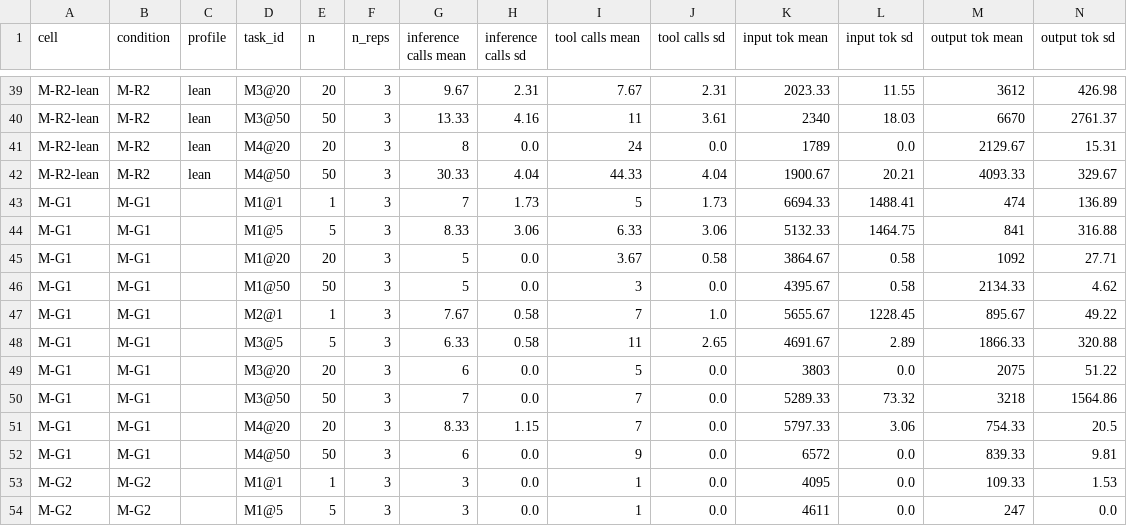
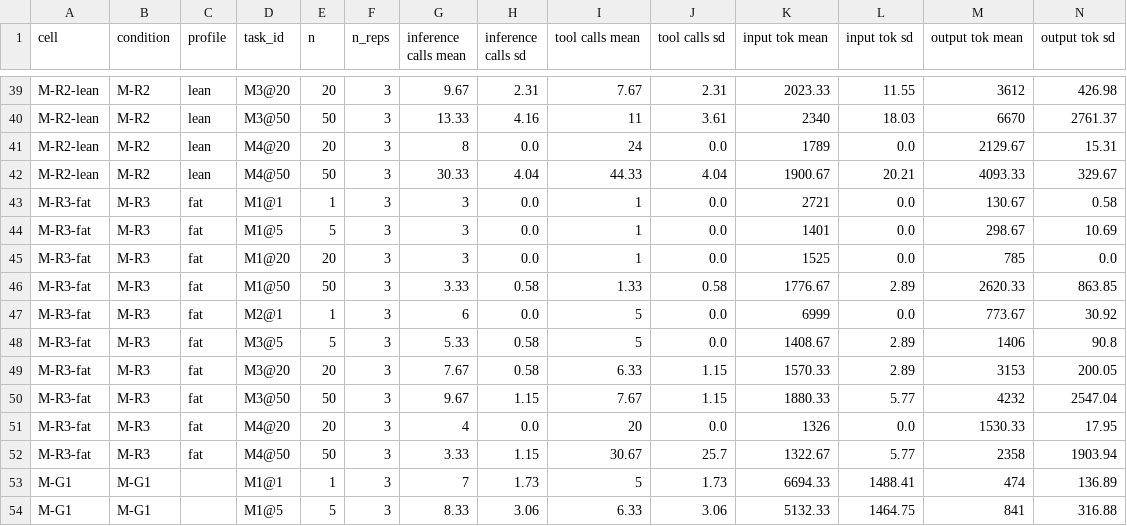
Before and after one commit to apollographql/graphql-mcp-benchmarks, a CSV file: results/phase2/summary.csv, drawn as a sheet; only a part is shown, gaps mark what is left out; the shorter side is filled out with more unchanged rows; rows hold the shown columns only; the diff names each change by its address in the sheet, - before the commit and + after, or states it on an @@ line.

Commit message:
Add M-R3 (REST with no spec); lead with the protocol result
Every REST cell had spec access -- M-R1 spends the OpenAPI document at
startup, M-R2 at run time -- so REST had never been measured at its floor.
M-R3 is one tool, 786 B, no spec. 30 runs, fat only (?fields= is documented
only in the spec, so it cannot be discovered). It finished last of eight.

Two failures, neither visible to any error counter: on M1@1 it read a flight
number as an id, got a clean 404, and reported the flight does not exist --
f1 0.00 x3, at $0.0034, the cheapest cell in the matrix and a wrong answer.
On M1@5 it guessed ?flight_numbers= for ?flightNumbers=, the server silently
ignored it, and one call returned 122,549 B of unfiltered collection. Paths
are guessable; parameter names are not.

Reframed the docs while the counts were moving. "Packaging predicted cost
better than protocol" rested on the cost ranking, which this study's own
caveat calls inflated -- and 98.4% of the cell it rested on is cache-write
charges against a cache read zero times. On pass-through tokens the arms do
not interleave: three GraphQL cells above five REST cells, mean and median.
That ranking is now generated rather than asserted, since asserting it is
what got the framing wrong.

WRITEUP.md rewritten by section (summary / phase 1 / phase 2 / analysis /
conclusion); previous draft kept as _WRITEUP.md until this one settles.
240 runs, eight cells, $51.16. Ten-of-ten holds. NOTES.md 81.

```diff
--- a/results/phase2/summary.csv
+++ b/results/phase2/summary.csv
+row 43: M-R3-fat | M-R3 | fat | M1@1 | 1 | 3 | 3 | 0.0 | 1 | 0.0 | 2721 | 0.0 | 130.67 | 0.58
+row 44: M-R3-fat | M-R3 | fat | M1@5 | 5 | 3 | 3 | 0.0 | 1 | 0.0 | 1401 | 0.0 | 298.67 | 10.69
+row 45: M-R3-fat | M-R3 | fat | M1@20 | 20 | 3 | 3 | 0.0 | 1 | 0.0 | 1525 | 0.0 | 785 | 0.0
+row 46: M-R3-fat | M-R3 | fat | M1@50 | 50 | 3 | 3.33 | 0.58 | 1.33 | 0.58 | 1776.67 | 2.89 | 2620.33 | 863.85
+row 47: M-R3-fat | M-R3 | fat | M2@1 | 1 | 3 | 6 | 0.0 | 5 | 0.0 | 6999 | 0.0 | 773.67 | 30.92
+row 48: M-R3-fat | M-R3 | fat | M3@5 | 5 | 3 | 5.33 | 0.58 | 5 | 0.0 | 1408.67 | 2.89 | 1406 | 90.8
+row 49: M-R3-fat | M-R3 | fat | M3@20 | 20 | 3 | 7.67 | 0.58 | 6.33 | 1.15 | 1570.33 | 2.89 | 3153 | 200.05
+row 50: M-R3-fat | M-R3 | fat | M3@50 | 50 | 3 | 9.67 | 1.15 | 7.67 | 1.15 | 1880.33 | 5.77 | 4232 | 2547.04
+row 51: M-R3-fat | M-R3 | fat | M4@20 | 20 | 3 | 4 | 0.0 | 20 | 0.0 | 1326 | 0.0 | 1530.33 | 17.95
+row 52: M-R3-fat | M-R3 | fat | M4@50 | 50 | 3 | 3.33 | 1.15 | 30.67 | 25.7 | 1322.67 | 5.77 | 2358 | 1903.94
```
Also changed, not shown: 22 other files.
